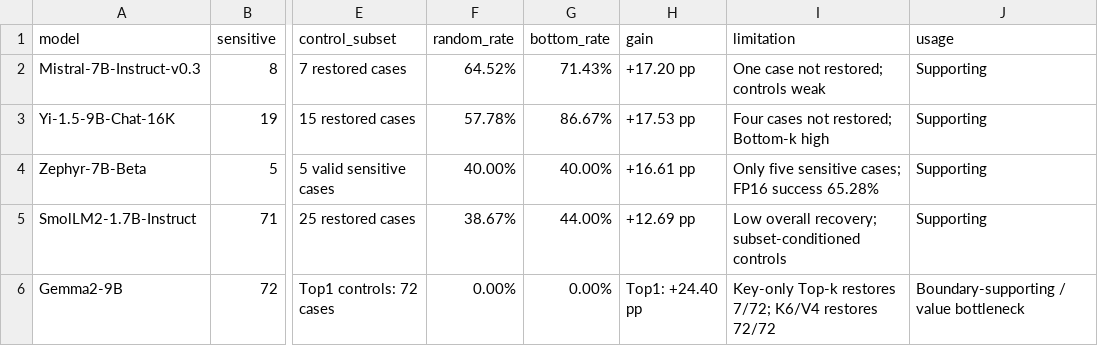
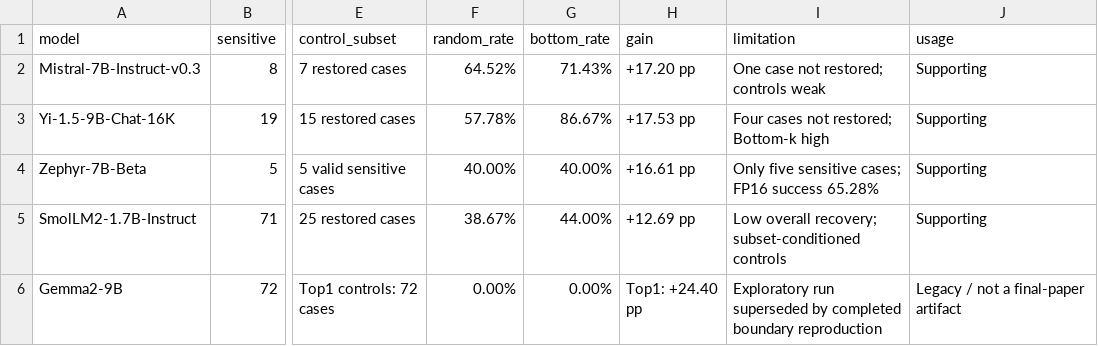
Before and after one commit to zJiang660/T-BGMP, a CSV file: results/paper_tables/table_supporting_models.csv, drawn as a sheet; only a part is shown, gaps mark what is left out; the diff names each change by its address in the sheet, - before the commit and + after, or states it on an @@ line.

```diff
--- a/results/paper_tables/table_supporting_models.csv
+++ b/results/paper_tables/table_supporting_models.csv
-I6 (limitation): Key-only Top-k restores 7/72; K6/V4 restores 72/72
+I6 (limitation): Exploratory run superseded by completed boundary reproduction
-J6 (usage): Boundary-supporting / value bottleneck
+J6 (usage): Legacy / not a final-paper artifact
```
Also changed, not shown: results/audit/artifact_hashes.csv, 34 other files.
